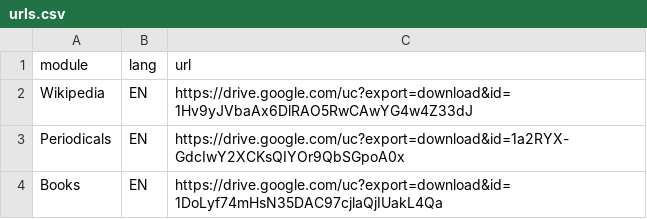
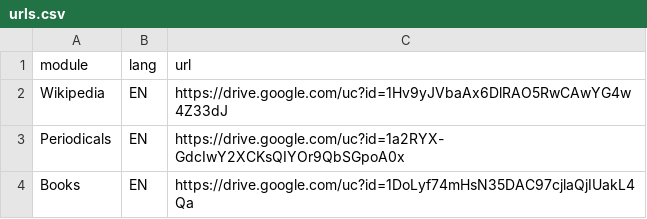
Before and after one commit to polifonia-project/Polifonia-Corpus, a CSV file: annotations/db/urls.csv, drawn as a sheet.

```diff
--- a/annotations/db/urls.csv
+++ b/annotations/db/urls.csv
@@ -1,4 +1,4 @@
 module,lang,url
-Wikipedia,EN,https://drive.google.com/uc?export=download&id=1Hv9yJVbaAx6DlRAO5RwCAwYG4w4Z33dJ
-Periodicals,EN,https://drive.google.com/uc?export=download&id=1a2RYX-GdcIwY2XCKsQIYOr9QbSGpoA0x
-Books,EN,https://drive.google.com/uc?export=download&id=1DoLyf74mHsN35DAC97cjlaQjIUakL4Qa
+Wikipedia,EN,https://drive.google.com/uc?id=1Hv9yJVbaAx6DlRAO5RwCAwYG4w4Z33dJ
+Periodicals,EN,https://drive.google.com/uc?id=1a2RYX-GdcIwY2XCKsQIYOr9QbSGpoA0x
+Books,EN,https://drive.google.com/uc?id=1DoLyf74mHsN35DAC97cjlaQjIUakL4Qa
```
Also changed, not shown: 1 other file.
